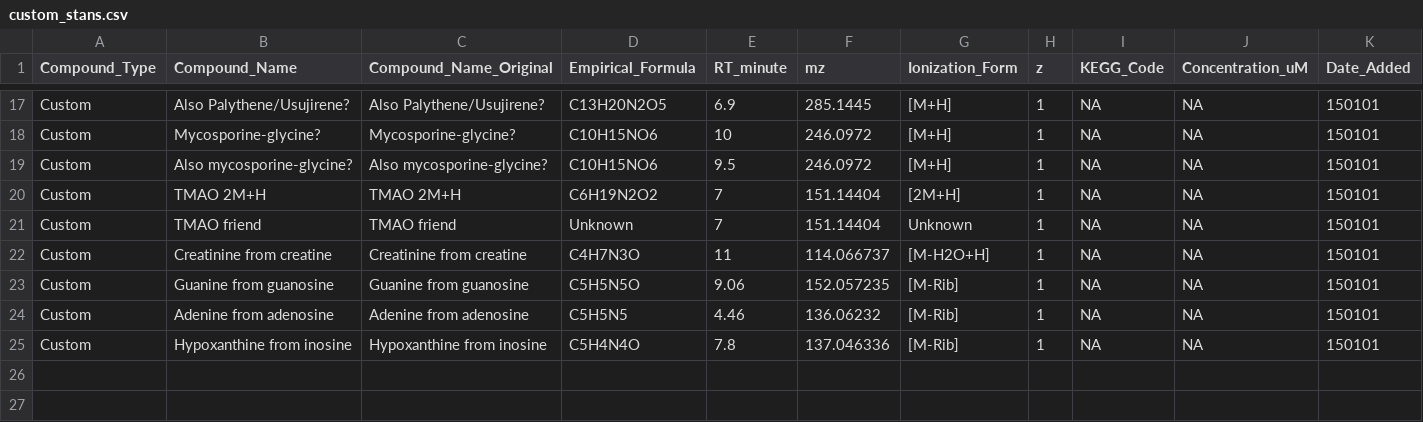
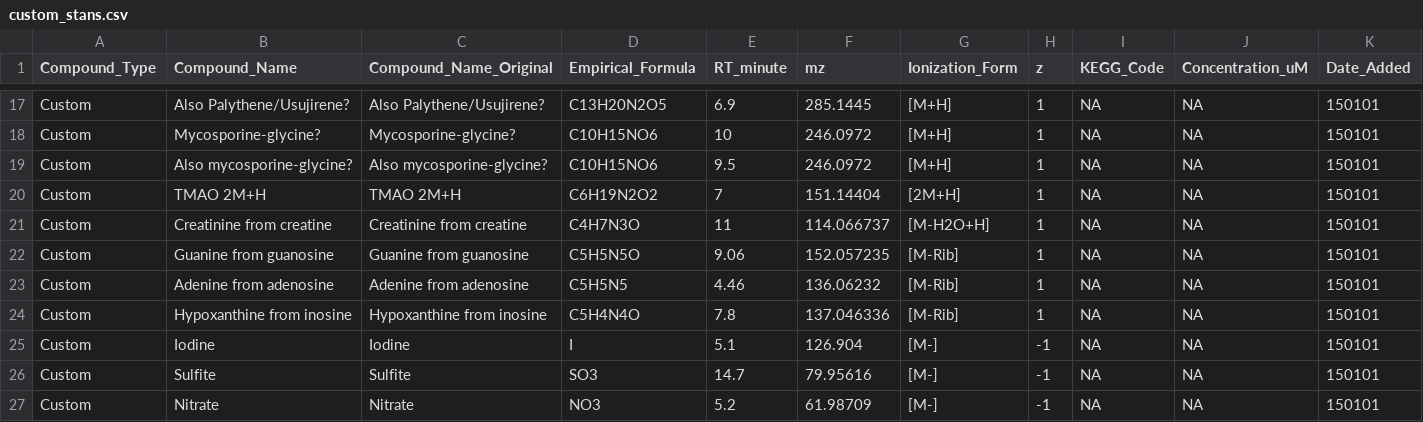
Before and after one commit to IngallsLabUW/Ingalls_Standards, a CSV file: data_extra/custom_stans.csv, drawn as a sheet; only a part is shown, gaps mark what is left out; removed rows and columns are numbered as before the commit, all else as after; rows hold the shown columns only; the diff names each change by its address in the sheet, - before the commit and + after, or states it on an @@ line.

Commit message:
Adding a couple new IDs

```diff
--- a/data_extra/custom_stans.csv
+++ b/data_extra/custom_stans.csv
-row 21: Custom | TMAO friend | TMAO friend | Unknown | 7 | 151.14404 | Unknown | 1 | NA | NA | 150101
+row 25: Custom | Iodine | Iodine | I | 5.1 | 126.904 | [M-] | -1 | NA | NA | 150101
+row 26: Custom | Sulfite | Sulfite | SO3 | 14.7 | 79.95616 | [M-] | -1 | NA | NA | 150101
+row 27: Custom | Nitrate | Nitrate | NO3 | 5.2 | 61.98709 | [M-] | -1 | NA | NA | 150101
```
